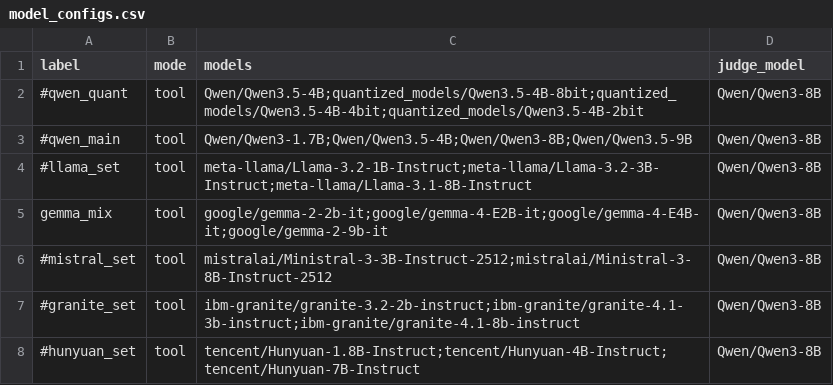
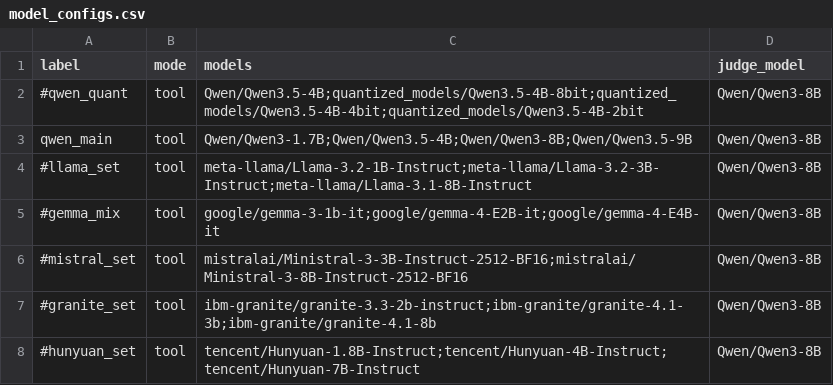
Before and after one commit to jakobahlberg/BA_project, a CSV file: model_configs.csv, drawn as a sheet.

Commit message:
oops forget this

```diff
--- a/model_configs.csv
+++ b/model_configs.csv
@@ -2,7 +2,7 @@ label,mode,models,judge_model
 #qwen_quant,tool,Qwen/Qwen3.5-4B;quantized_models/Qwen3.5-4B-8bit;quantized_models/Qwen3.5-4B-4bit;quantized_models/Qwen3.5-4B-2bit,Qwen/Qwen3-8B
-#qwen_main,tool,Qwen/Qwen3-1.7B;Qwen/Qwen3.5-4B;Qwen/Qwen3-8B;Qwen/Qwen3.5-9B,Qwen/Qwen3-8B
+qwen_main,tool,Qwen/Qwen3-1.7B;Qwen/Qwen3.5-4B;Qwen/Qwen3-8B;Qwen/Qwen3.5-9B,Qwen/Qwen3-8B
 #llama_set,tool,meta-llama/Llama-3.2-1B-Instruct;meta-llama/Llama-3.2-3B-Instruct;meta-llama/Llama-3.1-8B-Instruct,Qwen/Qwen3-8B
-gemma_mix,tool,google/gemma-2-2b-it;google/gemma-4-E2B-it;google/gemma-4-E4B-it;google/gemma-2-9b-it,Qwen/Qwen3-8B
-#mistral_set,tool,mistralai/Ministral-3-3B-Instruct-2512;mistralai/Ministral-3-8B-Instruct-2512,Qwen/Qwen3-8B
-#granite_set,tool,ibm-granite/granite-3.2-2b-instruct;ibm-granite/granite-4.1-3b-instruct;ibm-granite/granite-4.1-8b-instruct,Qwen/Qwen3-8B
+#gemma_mix,tool,google/gemma-3-1b-it;google/gemma-4-E2B-it;google/gemma-4-E4B-it,Qwen/Qwen3-8B
+#mistral_set,tool,mistralai/Ministral-3-3B-Instruct-2512-BF16;mistralai/Ministral-3-8B-Instruct-2512-BF16,Qwen/Qwen3-8B
+#granite_set,tool,ibm-granite/granite-3.3-2b-instruct;ibm-granite/granite-4.1-3b;ibm-granite/granite-4.1-8b,Qwen/Qwen3-8B
 #hunyuan_set,tool,tencent/Hunyuan-1.8B-Instruct;tencent/Hunyuan-4B-Instruct;tencent/Hunyuan-7B-Instruct,Qwen/Qwen3-8B
```
